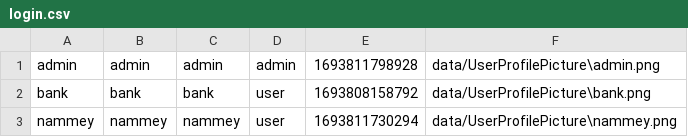
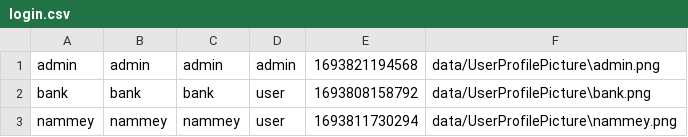
Before and after one commit to aeuro7/Java-EventManager-Project, a CSV file: data/login.csv, drawn as a sheet.

```diff
--- a/data/login.csv
+++ b/data/login.csv
@@ -1,2 +1,2 @@
-admin,admin,admin,admin,1693811798928,data/UserProfilePicture\admin.png
+admin,admin,admin,admin,1693821194568,data/UserProfilePicture\admin.png
 bank,bank,bank,user,1693808158792,data/UserProfilePicture\bank.png
```
Also changed, not shown: 2 other files.
